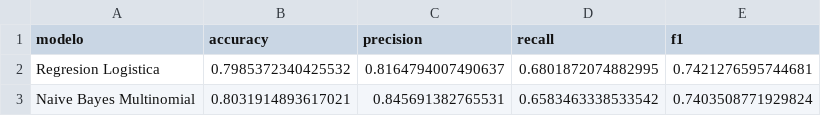
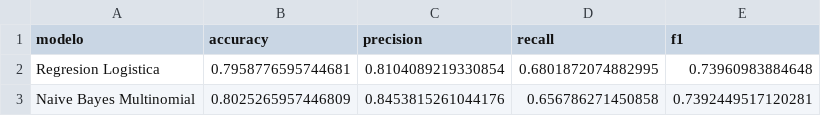
Before and after one commit to C3AC/lab5-disaster-tweets, a CSV file: data/resultados_modelo_preliminar.csv, drawn as a sheet.

```diff
--- a/data/resultados_modelo_preliminar.csv
+++ b/data/resultados_modelo_preliminar.csv
@@ -1,3 +1,3 @@
 modelo,accuracy,precision,recall,f1
-Regresion Logistica,0.7985372340425532,0.8164794007490637,0.6801872074882995,0.7421276595744681
-Naive Bayes Multinomial,0.8031914893617021,0.845691382765531,0.6583463338533542,0.7403508771929824
+Regresion Logistica,0.7958776595744681,0.8104089219330854,0.6801872074882995,0.73960983884648
+Naive Bayes Multinomial,0.8025265957446809,0.8453815261044176,0.656786271450858,0.7392449517120281
```
Also changed, not shown: data/resultados_cv_modelos.csv, data/resultados_modelos_finales.csv, 17 other files.
